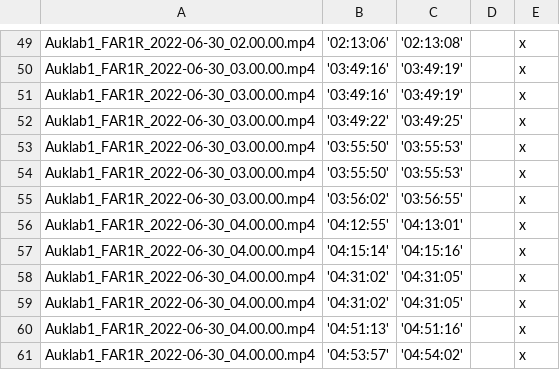
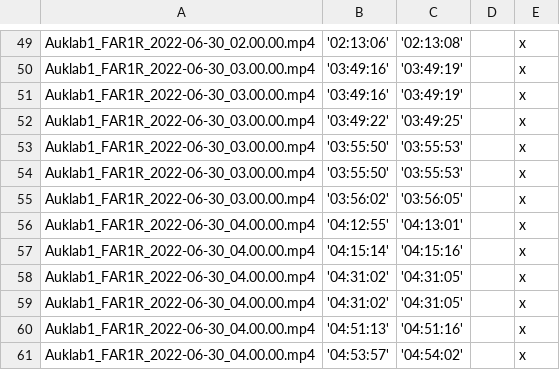
Before and after one commit to hentatisundberg/ultralytics, a CSV file: data/fishvids.csv, drawn as a sheet; only a part is shown, gaps mark what is left out.

```diff
--- a/data/fishvids.csv
+++ b/data/fishvids.csv
@@ -54,3 +54,3 @@ Auklab1_FAR1R_2022-06-30_03.00.00.mp4,'03:55:50', '03:55:53',,x
 Auklab1_FAR1R_2022-06-30_03.00.00.mp4,'03:55:50', '03:55:53',,x
-Auklab1_FAR1R_2022-06-30_03.00.00.mp4,'03:56:02', '03:56:55',,x
+Auklab1_FAR1R_2022-06-30_03.00.00.mp4,'03:56:02', '03:56:05',,x
 Auklab1_FAR1R_2022-06-30_04.00.00.mp4,'04:12:55', '04:13:01',,x
```
Also changed, not shown: 5 other files.
